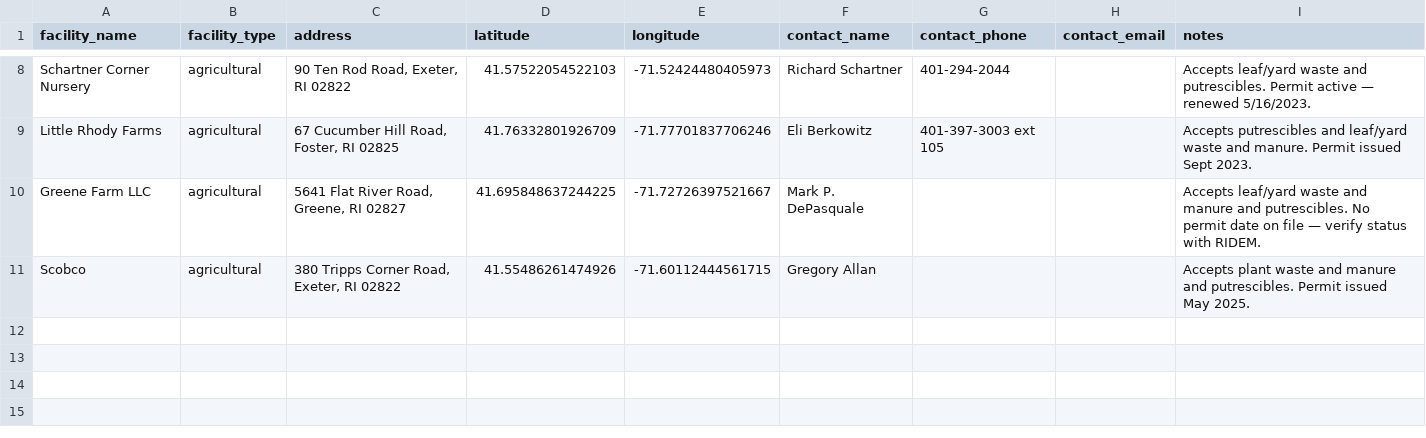
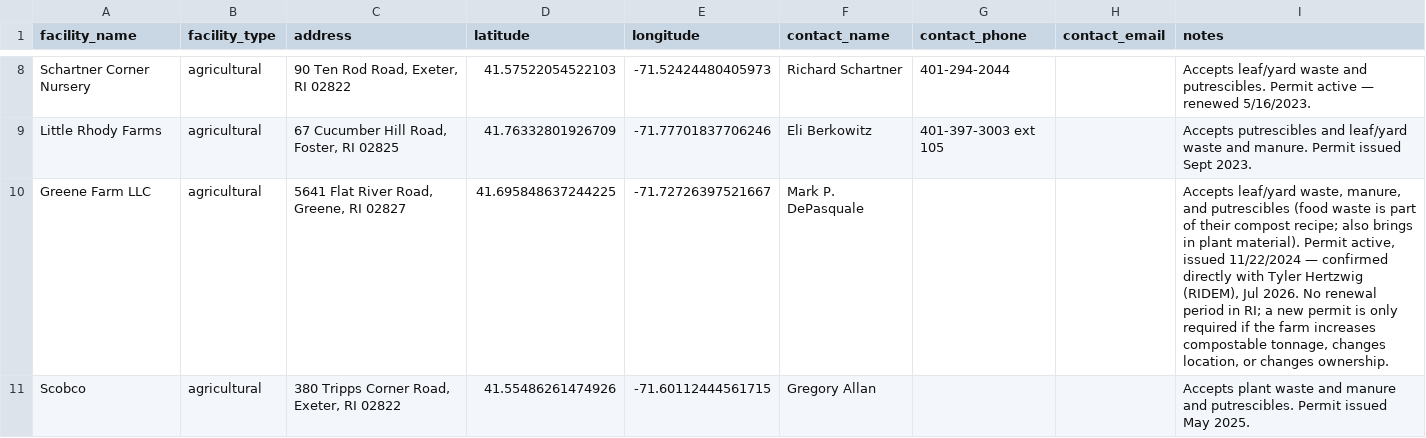
Before and after one commit to dsrssntn-a11y/Comply-RI, a CSV file: rhodewaste_facilities.csv, drawn as a sheet; only a part is shown, gaps mark what is left out.

```diff
--- a/rhodewaste_facilities.csv
+++ b/rhodewaste_facilities.csv
@@ -9,3 +9,3 @@ Schartner Corner Nursery,agricultural,"90 Ten Rod Road, Exeter, RI 02822",41.575
 Little Rhody Farms,agricultural,"67 Cucumber Hill Road, Foster, RI 02825",41.76332801926709,-71.77701837706246,Eli Berkowitz,401-397-3003 ext 105,,Accepts putrescibles and leaf/yard waste and manure. Permit issued Sept 2023.
-Greene Farm LLC,agricultural,"5641 Flat River Road, Greene, RI 02827",41.695848637244225,-71.72726397521667,Mark P. DePasquale,,,Accepts leaf/yard waste and manure and putrescibles. No permit date on file — verify status with RIDEM.
+Greene Farm LLC,agricultural,"5641 Flat River Road, Greene, RI 02827",41.695848637244225,-71.72726397521667,Mark P. DePasquale,,,"Accepts leaf/yard waste, manure, and putrescibles (food waste is part of their compost recipe; also brings in plant material). Permit active, issued 11/22/2024 — confirmed directly with Tyler Hertzwig (RIDEM), Jul 2026. No renewal period in RI; a new permit is only required if the farm increases compostable tonnage, changes location, or changes ownership."
 Scobco,agricultural,"380 Tripps Corner Road, Exeter, RI 02822",41.55486261474926,-71.60112444561715,Gregory Allan,,,Accepts plant waste and manure and putrescibles. Permit issued May 2025.
```
Also changed, not shown: Hauler-Verifiedfoodorganicsservice-RhodeIslandserv.csv, 3 other files.
